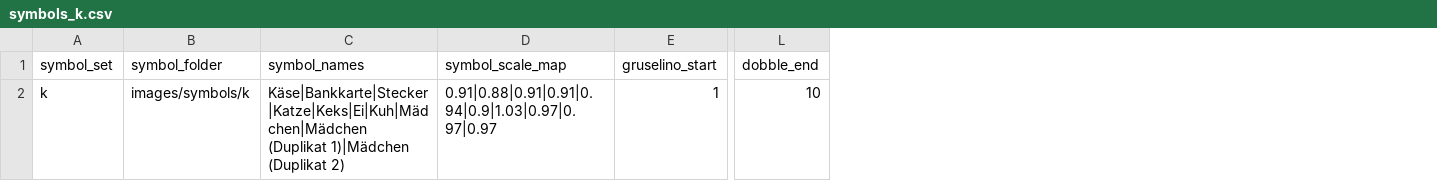
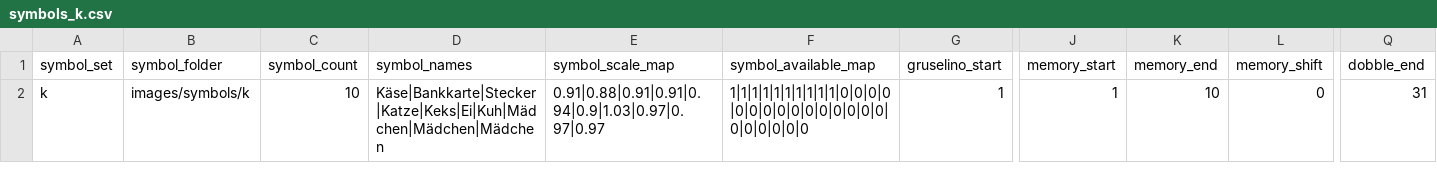
Before and after one commit to Thultex/vibe-bd_crea, a CSV file: sp-lautspiele/tools/cardmaker/symbols_k.csv, drawn as a sheet; only a part is shown, gaps mark what is left out; addresses are those after the commit; the diff names each change by its address in the sheet, - before the commit and + after, or states it on an @@ line.

```diff
--- a/sp-lautspiele/tools/cardmaker/symbols_k.csv
+++ b/sp-lautspiele/tools/cardmaker/symbols_k.csv
+column C (symbol_count), row 2: 10
+column F (symbol_available_map), row 2: 1|1|1|1|1|1|1|1|1|1|0|0|0|0|0|0|0|0|0|0|0|0|0|0|0|0|0|0|0|0|0
+column J (memory_start), row 2: 1
+column K (memory_end), row 2: 10
+column L (memory_shift), row 2: 0
-D2 (symbol_names): Käse|Bankkarte|Stecker|Katze|Keks|Ei|Kuh|Mädchen|Mädchen (Duplikat 1)|Mädchen (Duplikat 2)
+D2 (symbol_names): Käse|Bankkarte|Stecker|Katze|Keks|Ei|Kuh|Mädchen|Mädchen|Mädchen
-Q2 (dobble_end): 10
+Q2 (dobble_end): 31
```
Also changed, not shown: sp-lautspiele/tools/cardmaker/symbols_default.csv, 19 other files.
